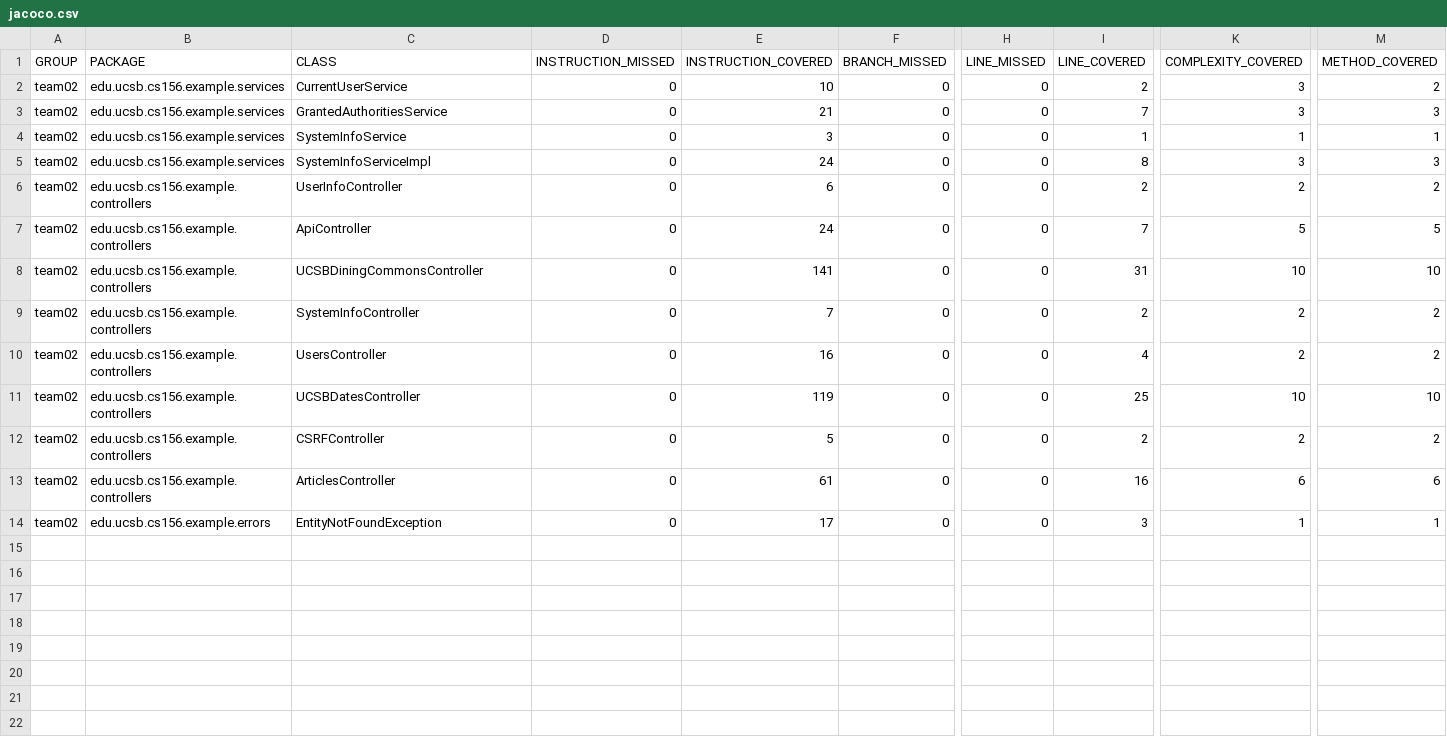
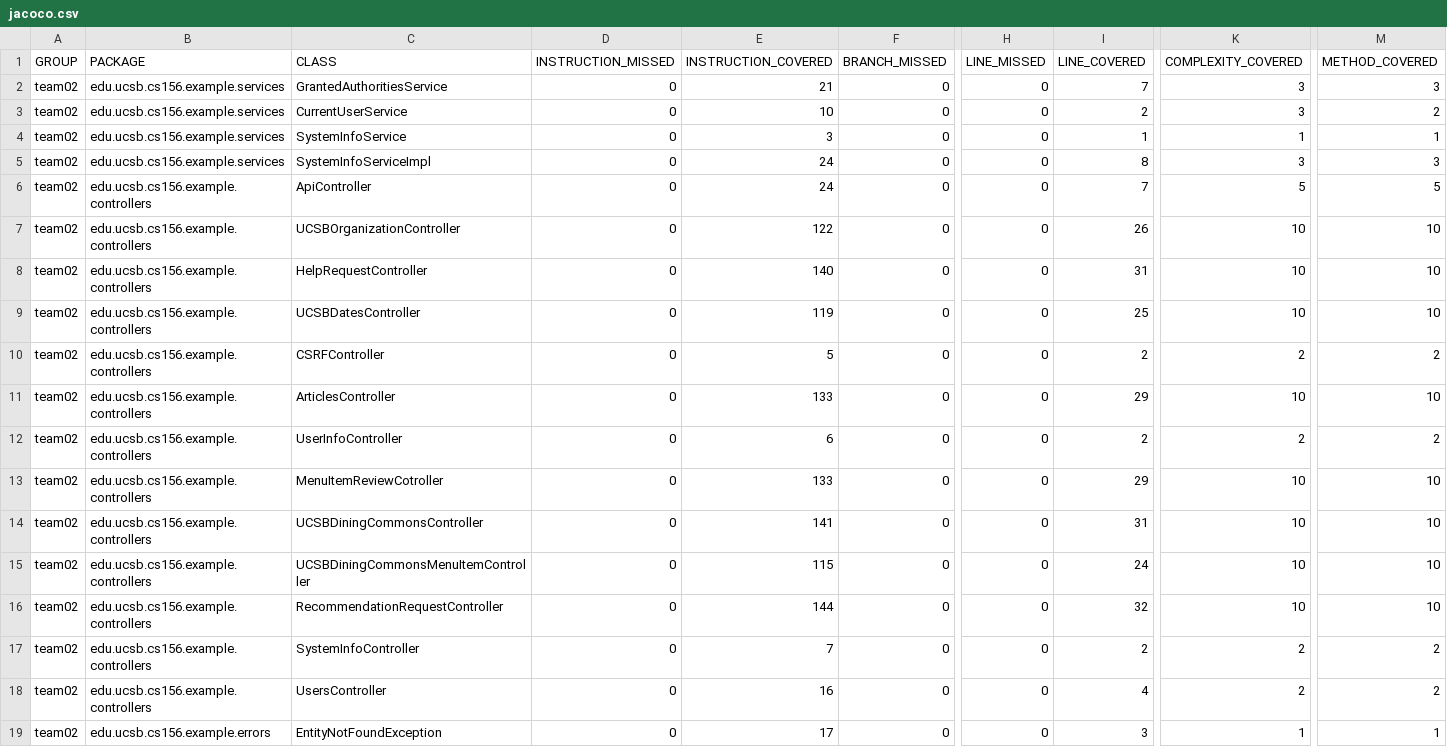
Before and after one commit to ucsb-cs156-f23/team02-f23-6pm-4, a CSV file: prs/77/jacoco/jacoco.csv, drawn as a sheet; only a part is shown, gaps mark what is left out; removed rows and columns are numbered as before the commit, all else as after; rows hold the shown columns only; the diff names each change by its address in the sheet, - before the commit and + after, or states it on an @@ line.

Commit message:
Deploying to gh-pages from @ ucsb-cs156-f23/team02-f23-6pm-4@ac932ae967ab45831706b57da66e0fd003df0642 🚀

```diff
--- a/prs/77/jacoco/jacoco.csv
+++ b/prs/77/jacoco/jacoco.csv
@@ row 3 moved to row 2: team02 @@
+row 6: team02 | edu.ucsb.cs156.example.controllers | ApiController | 0 | 24 | 0 | 0 | 7 | 5 | 5
+row 7: team02 | edu.ucsb.cs156.example.controllers | UCSBOrganizationController | 0 | 122 | 0 | 0 | 26 | 10 | 10
+row 8: team02 | edu.ucsb.cs156.example.controllers | HelpRequestController | 0 | 140 | 0 | 0 | 31 | 10 | 10
@@ row 11 moved to row 9: team02 @@
@@ row 12 moved to row 10: team02 @@
+row 11: team02 | edu.ucsb.cs156.example.controllers | ArticlesController | 0 | 133 | 0 | 0 | 29 | 10 | 10
-C13 (CLASS): ApiController
+C13 (CLASS): MenuItemReviewCotroller
-E13 (INSTRUCTION_COVERED): 24
+E13 (INSTRUCTION_COVERED): 133
-I13 (LINE_COVERED): 7
+I13 (LINE_COVERED): 29
-K13 (COMPLEXITY_COVERED): 5
+K13 (COMPLEXITY_COVERED): 10
-M13 (METHOD_COVERED): 5
+M13 (METHOD_COVERED): 10
+row 15: team02 | edu.ucsb.cs156.example.controllers | UCSBDiningCommonsMenuItemController | 0 | 115 | 0 | 0 | 24 | 10 | 10
+row 16: team02 | edu.ucsb.cs156.example.controllers | RecommendationRequestController | 0 | 144 | 0 | 0 | 32 | 10 | 10
-row 13: team02 | edu.ucsb.cs156.example.controllers | ArticlesController | 0 | 61 | 0 | 0 | 16 | 6 | 6
```
Also changed, not shown: 18 other files.
